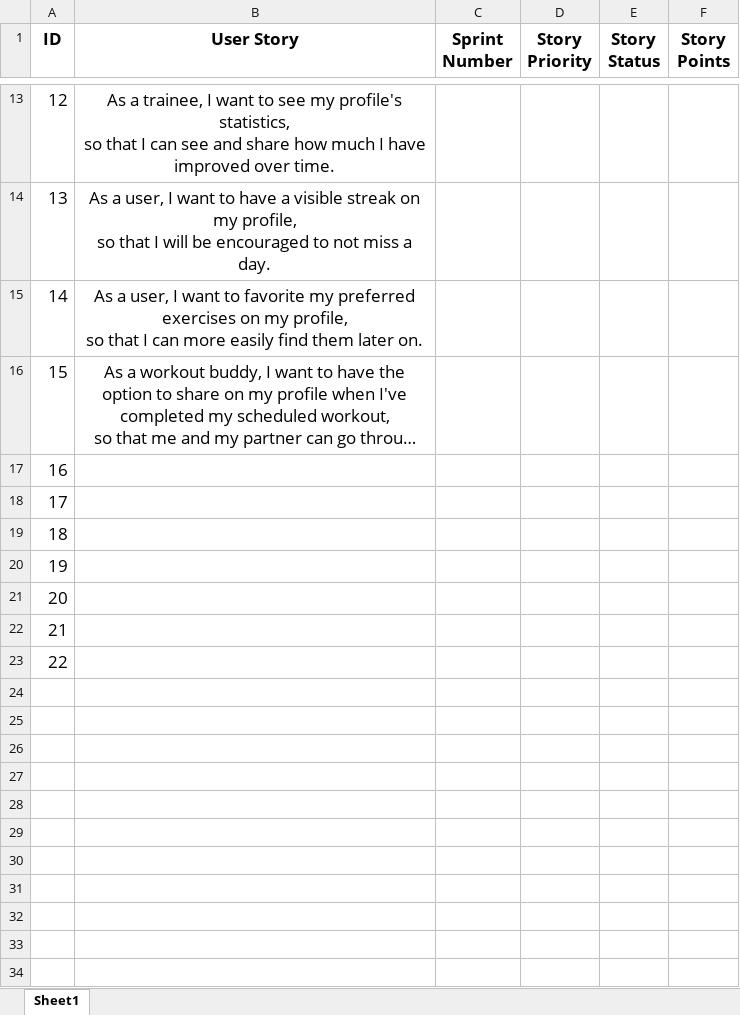
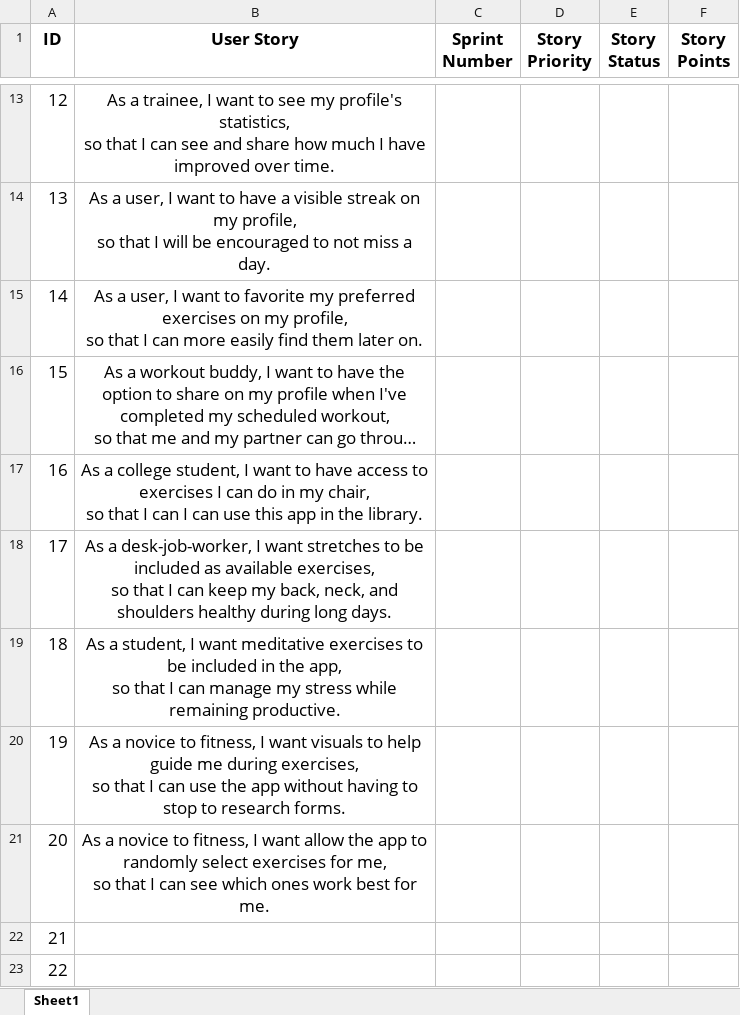
Before and after one commit to Zephyruskk/Root-Digital, an Excel workbook: Product_Backlog_RootDigital.xlsx, sheet Sheet1, drawn as a sheet; only a part is shown, gaps mark what is left out; long unchanged cells end in …; values as stored, in another font and other column widths than the file's, no borders; ↵ is a line break in a cell; the diff names each change by its address in the sheet, - before the commit and + after, or states it on an @@ line.

Commit message:
Update Product_Backlog_RootDigital.xlsx
added user stories 16-20

```diff
--- a/Product_Backlog_RootDigital.xlsx (sheet Sheet1)
+++ b/Product_Backlog_RootDigital.xlsx (sheet Sheet1)
-B17 (User Story): (empty)
+B17 (User Story): As a college student, I want to have access to exercises I can do in my chair, ↵ so that I can I can use this app in the library.
-B18 (User Story): (empty)
+B18 (User Story): As a desk-job-worker, I want stretches to be included as available exercises, ↵ so that I can keep my back, neck, and shoulders healthy during long days.
-B19 (User Story): (empty)
+B19 (User Story): As a student, I want meditative exercises to be included in the app, ↵ so that I can manage my stress while remaining productive.
-B20 (User Story): (empty)
+B20 (User Story): As a novice to fitness, I want visuals to help guide me during exercises, ↵ so that I can use the app without having to stop to research forms.
-B21 (User Story): (empty)
+B21 (User Story): As a novice to fitness, I want allow the app to randomly select exercises for me, ↵ so that I can see which ones work best for me.
```
